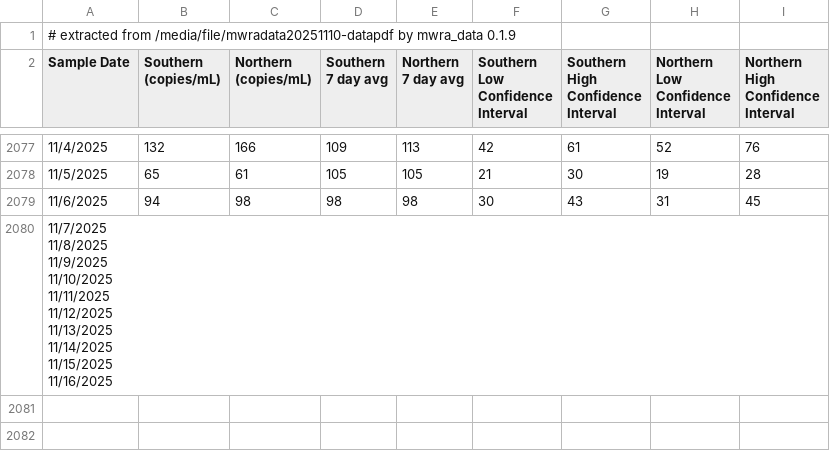
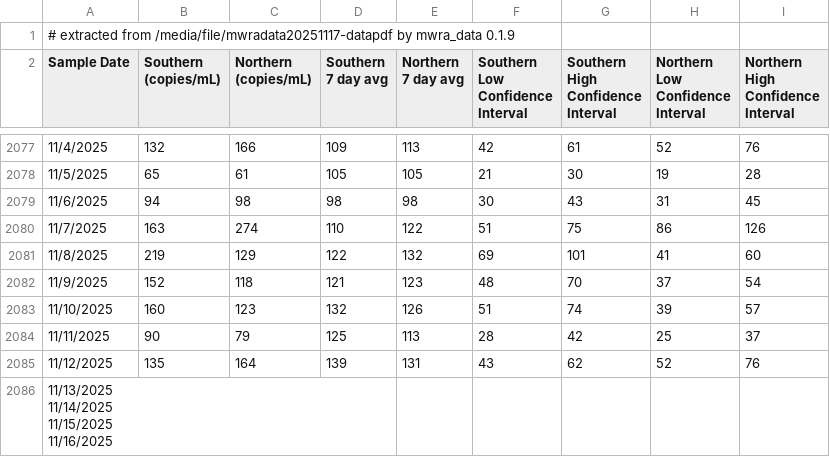
Before and after one commit to bensteinberg/mwra-biobot, a CSV file: mwra-biobot.csv, drawn as a sheet; only a part is shown, gaps mark what is left out.

```diff
--- a/mwra-biobot.csv
+++ b/mwra-biobot.csv
@@ -1,2 +1,2 @@
-# extracted from /media/file/mwradata20251110-datapdf by mwra_data 0.1.9
+# extracted from /media/file/mwradata20251117-datapdf by mwra_data 0.1.9
 Sample Date,"Southern
@@ -2091,11 +2091,11 @@ Interval"
 11/6/2025,94,98,98,98,30,43,31,45
-"11/7/2025
-11/8/2025
-11/9/2025
-11/10/2025
-11/11/2025
-11/12/2025
-11/13/2025
-11/14/2025
-11/15/2025
-11/16/2025",,,,,,,,
+11/7/2025,163,274,110,122,51,75,86,126
+11/8/2025,219,129,122,132,69,101,41,60
+11/9/2025,152,118,121,123,48,70,37,54
+11/10/2025,160,123,132,126,51,74,39,57
+11/11/2025,90,79,125,113,28,42,25,37
+11/12/2025,135,164,139,131,43,62,52,76
+"11/13/2025
+11/14/2025
+11/15/2025
+11/16/2025",,,,,,,,
```
Also changed, not shown: mwra-biobot-tidied.csv, 1 other file.
